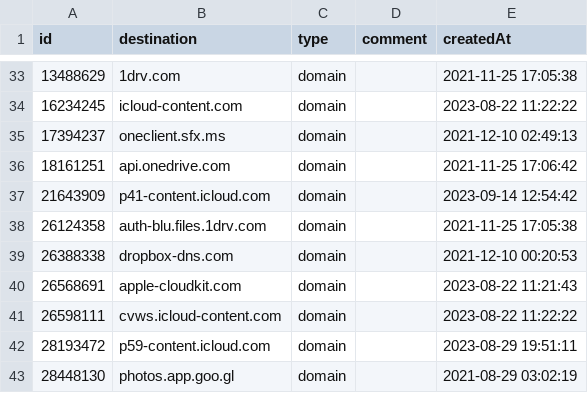
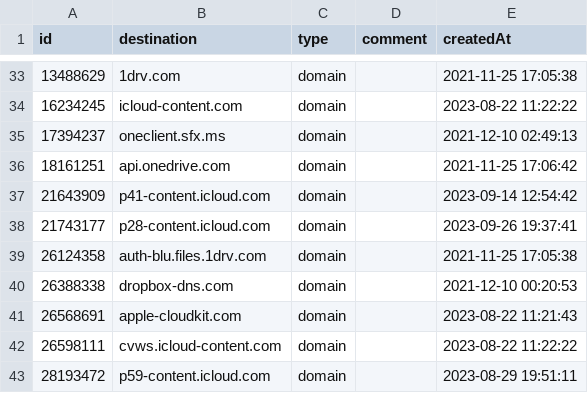
Before and after one commit to vaughnhart/Firewall, a CSV file: Global Allow List.csv, drawn as a sheet; only a part is shown, gaps mark what is left out; the shorter side is filled out with more unchanged rows.

Commit message:
Add files via upload

```diff
--- a/Global Allow List.csv
+++ b/Global Allow List.csv
@@ -37,2 +37,3 @@ id,destination,type,comment,createdAt
 21643909,p41-content.icloud.com,domain,,2023-09-14 12:54:42
+21743177,p28-content.icloud.com,domain,,2023-09-26 19:37:41
 26124358,auth-blu.files.1drv.com,domain,,2021-11-25 17:05:38
```
